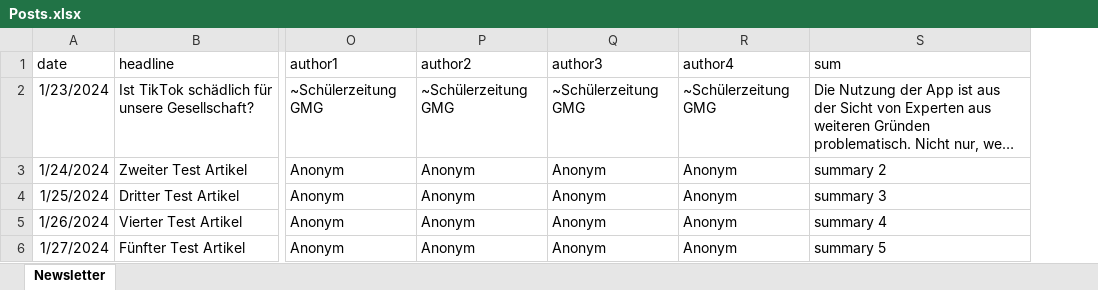
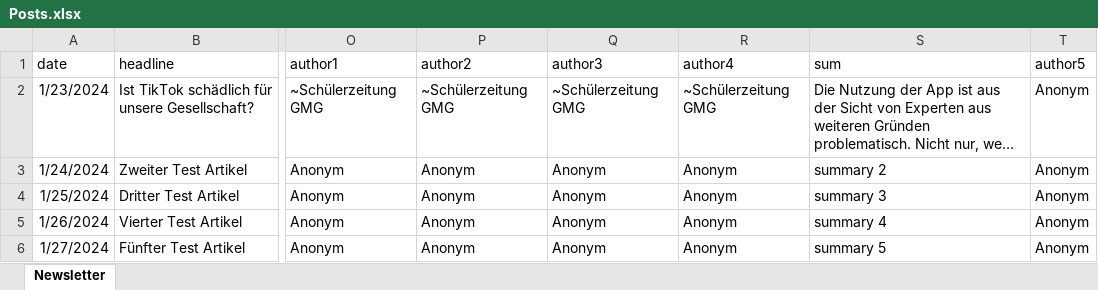
Before and after one commit to Eins-Chris/theatertage, an Excel workbook: admin/data/Posts.xlsx, sheet Newsletter, drawn as a sheet; only a part is shown, gaps mark what is left out; long unchanged cells end in …; values as stored, in another font and other column widths than the file's, no borders; the diff names each change by its address in the sheet, - before the commit and + after, or states it on an @@ line.

Commit message:
further progress with Newsletter

```diff
--- a/admin/data/Posts.xlsx (sheet Newsletter)
+++ b/admin/data/Posts.xlsx (sheet Newsletter)
+column T, rows 1-6: author5 | Anonym | Anonym | Anonym | Anonym | Anonym
```
Also changed, not shown: 5 other files.
